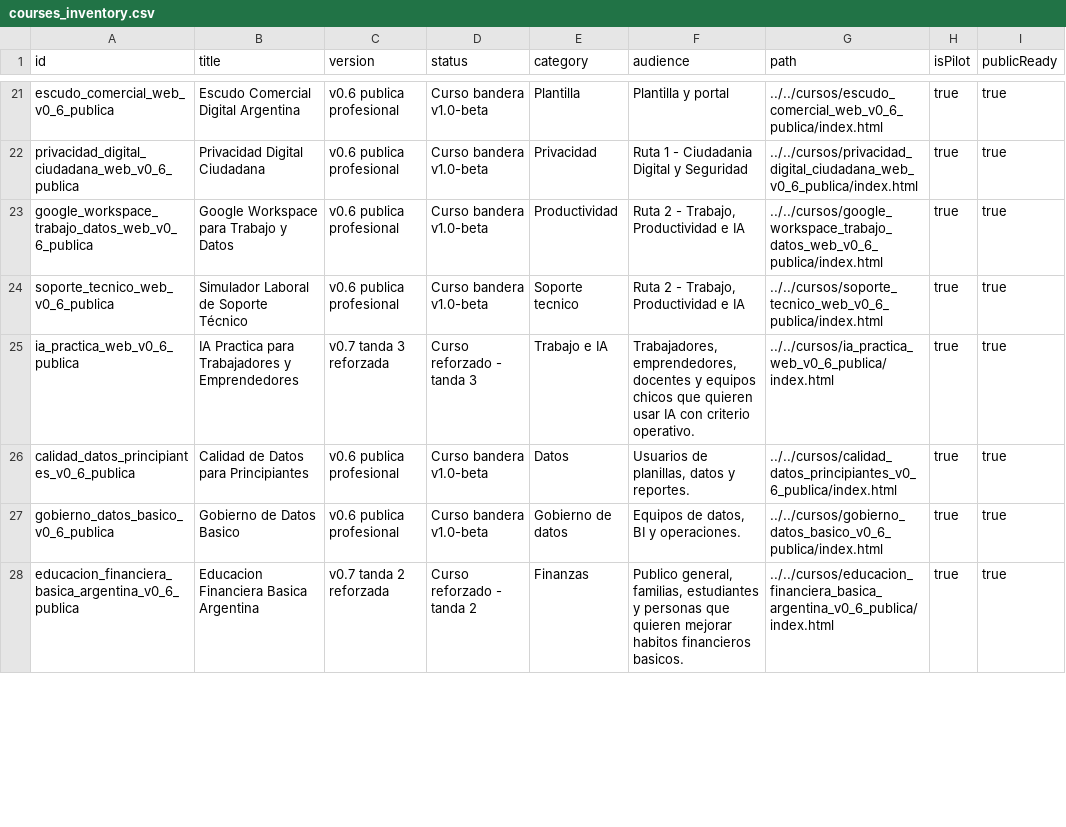
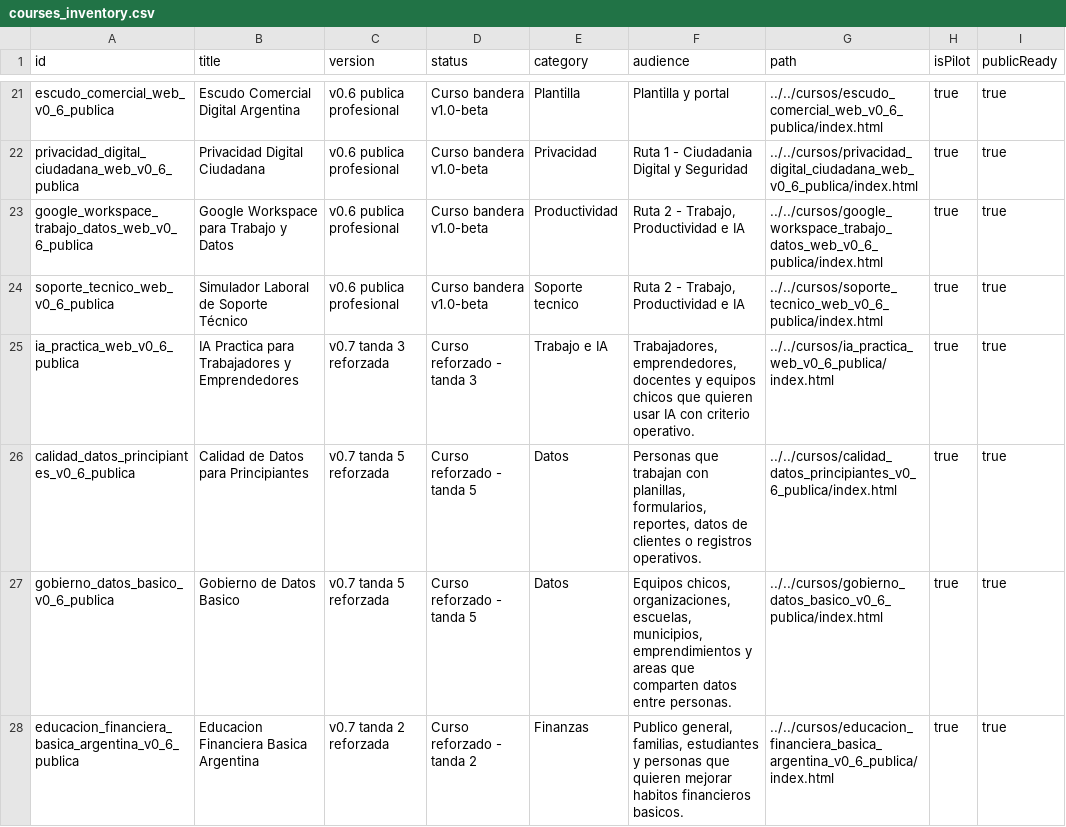
Before and after one commit to juanfranco1985/cursoteca-abierta, a CSV file: portal/portal_publico_profesional_v0_6/data/courses_inventory.csv, drawn as a sheet; only a part is shown, gaps mark what is left out; the diff covers the shown part only.

Commit message:
Reforzar quinta tanda de cursos

```diff
--- a/portal/portal_publico_profesional_v0_6/data/courses_inventory.csv
+++ b/portal/portal_publico_profesional_v0_6/data/courses_inventory.csv
@@ -25,4 +25,4 @@ soporte_tecnico_web_v0_6_publica,Simulador Laboral de Soporte Técnico,v0.6 publ
 ia_practica_web_v0_6_publica,IA Practica para Trabajadores y Emprendedores,v0.7 tanda 3 reforzada,Curso reforzado - tanda 3,Trabajo e IA,"Trabajadores, emprendedores, docentes y equipos chicos que quieren usar IA con criterio operativo.",../../cursos/ia_practica_web_v0_6_publica/index.html,true,true
-calidad_datos_principiantes_v0_6_publica,Calidad de Datos para Principiantes,v0.6 publica profesional,Curso bandera v1.0-beta,Datos,"Usuarios de planillas, datos y reportes.",../../cursos/calidad_datos_principiantes_v0_6_publica/index.html,true,true
-gobierno_datos_basico_v0_6_publica,Gobierno de Datos Basico,v0.6 publica profesional,Curso bandera v1.0-beta,Gobierno de datos,"Equipos de datos, BI y operaciones.",../../cursos/gobierno_datos_basico_v0_6_publica/index.html,true,true
+calidad_datos_principiantes_v0_6_publica,Calidad de Datos para Principiantes,v0.7 tanda 5 reforzada,Curso reforzado - tanda 5,Datos,"Personas que trabajan con planillas, formularios, reportes, datos de clientes o registros operativos.",../../cursos/calidad_datos_principiantes_v0_6_publica/index.html,true,true
+gobierno_datos_basico_v0_6_publica,Gobierno de Datos Basico,v0.7 tanda 5 reforzada,Curso reforzado - tanda 5,Datos,"Equipos chicos, organizaciones, escuelas, municipios, emprendimientos y areas que comparten datos entre personas.",../../cursos/gobierno_datos_basico_v0_6_publica/index.html,true,true
 educacion_financiera_basica_argentina_v0_6_publica,Educacion Financiera Basica Argentina,v0.7 tanda 2 reforzada,Curso reforzado - tanda 2,Finanzas,"Publico general, familias, estudiantes y personas que quieren mejorar habitos financieros basicos.",../../cursos/educacion_financiera_basica_argentina_v0_6_publica/index.html,true,true
```
Also changed, not shown: 9 edited cells elsewhere in this file, 36 other files.
